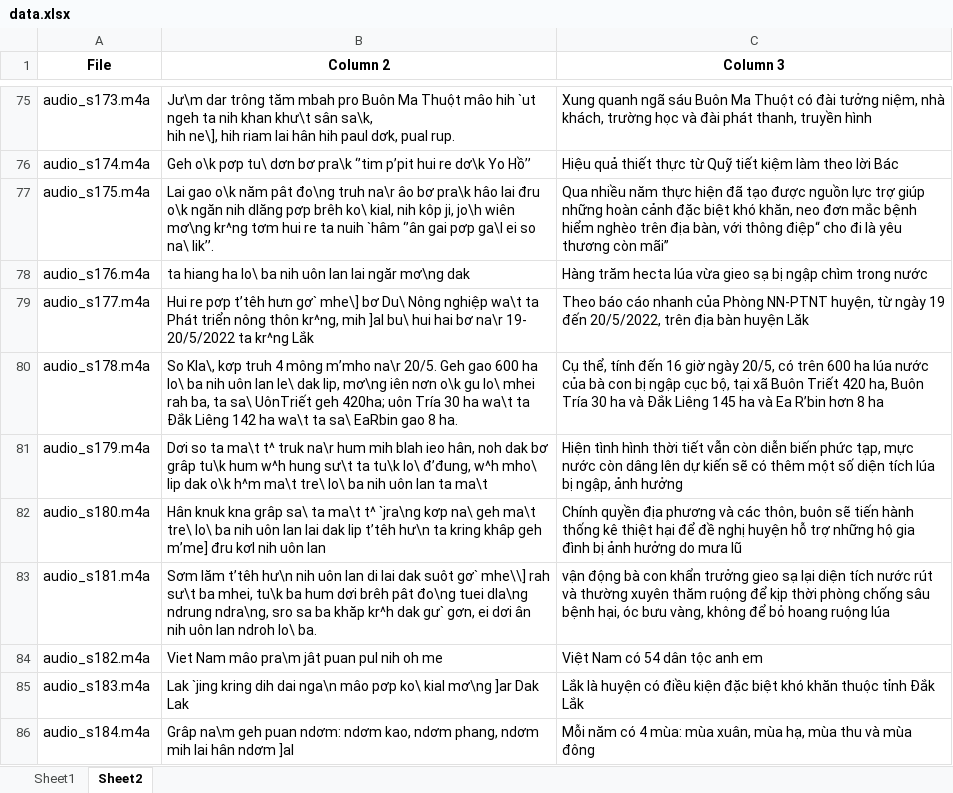
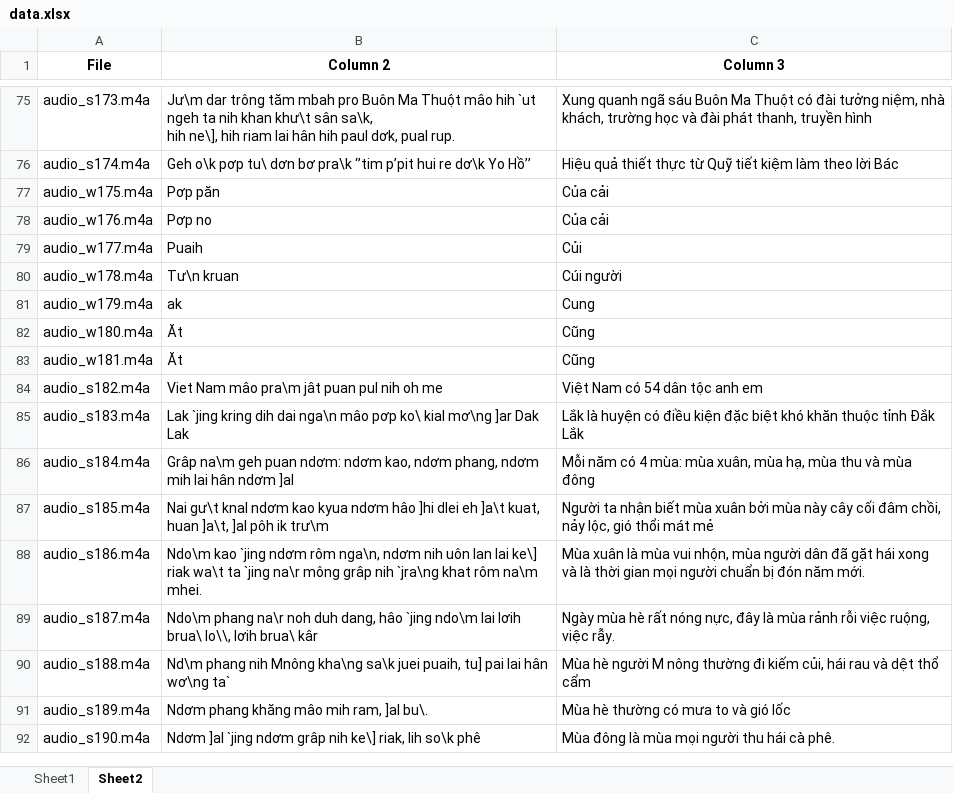
Before and after one commit to SevenScorpions/TST, an Excel workbook: data.xlsx, sheet Sheet2, drawn as a sheet; only a part is shown, gaps mark what is left out; the shorter side is filled out with more unchanged rows; values as stored, in another font and other column widths than the file's, no borders; removed rows and columns are numbered as before the commit, all else as after; the diff names each change by its address in the sheet, - before the commit and + after, or states it on an @@ line.

Commit message:
Update data.xlsx

```diff
--- a/data.xlsx (sheet Sheet2)
+++ b/data.xlsx (sheet Sheet2)
-row 77: audio_s175.m4a | Lai gao o\k năm pât đo\ng truh na\r âo bơ pra\k hâo lai đru o\k ngăn nih dlăng pơp brêh ko\ kial, nih kôp ji, jo\h wiên mơ\ng kr^ng tơm hui re ta nuih `hâm ‘’ân gai pơp ga\l ei so na\ lik’’. | Qua nhiều năm thực hiện đã tạo được nguồn lực trợ giúp những hoàn cảnh đặc biệt khó khăn, neo đơn mắc bệnh hiểm nghèo trên địa bàn, với thông điệp“ cho đi là yêu thương còn mãi”
-row 78: audio_s176.m4a | ta hiang ha lo\ ba nih uôn lan lai ngăr mơ\ng dak | Hàng trăm hecta lúa vừa gieo sạ bị ngập chìm trong nước
-row 79: audio_s177.m4a | Hui re pơp t’têh hưn gơ` mhe\] bơ Du\ Nông nghiệp wa\t ta Phát triển nông thôn kr^ng, mih ]al bu\ hui hai bơ na\r 19- 20/5/2022 ta kr^ng Lắk | Theo báo cáo nhanh của Phòng NN-PTNT huyện, từ ngày 19 đến 20/5/2022, trên địa bàn huyện Lăk
-row 80: audio_s178.m4a | So Kla\, kơp truh 4 mông m’mho na\r 20/5. Geh gao 600 ha lo\ ba nih uôn lan le\ dak lip, mơ\ng iên nơn o\k gu lo\ mhei rah ba, ta sa\ UônTriết geh 420ha; uôn Tría 30 ha wa\t ta Đắk Liêng 142 ha wa\t ta sa\ EaRbin gao 8 ha. | Cụ thể, tính đến 16 giờ ngày 20/5, có trên 600 ha lúa nước của bà con bị ngập cục bộ, tại xã Buôn Triết 420 ha, Buôn Tría 30 ha và Đắk Liêng 145 ha và Ea R’bin hơn 8 ha
-row 81: audio_s179.m4a | Dơi so ta ma\t t^ truk na\r hum mih blah ieo hân, noh dak bơ grâp tu\k hum w^h hung sư\t ta tu\k lo\ đ’đung, w^h mho\ lip dak o\k h^m ma\t tre\ lo\ ba nih uôn lan ta ma\t | Hiện tình hình thời tiết vẫn còn diễn biến phức tạp, mực nước còn dâng lên dự kiến sẽ có thêm một số diện tích lúa bị ngập, ảnh hưởng
-row 82: audio_s180.m4a | Hân knuk kna grâp sa\ ta ma\t t^ `jra\ng kơp na\ geh ma\t tre\ lo\ ba nih uôn lan lai dak lip t’têh hư\n ta kring khâp geh m’me] đru kơl nih uôn lan | Chính quyền địa phương và các thôn, buôn sẽ tiến hành thống kê thiệt hại để đề nghị huyện hỗ trợ những hộ gia đình bị ảnh hưởng do mưa lũ
-row 83: audio_s181.m4a | Sơm lăm t’têh hư\n nih uôn lan di lai dak suôt gơ` mhe\\] rah sư\t ba mhei, tu\k ba hum dơi brêh pât đo\ng tuei dla\ng ndrung ndra\ng, sro sa ba khăp kr^h dak gư` gơn, ei dơi ân nih uôn lan ndroh lo\ ba. | vận động bà con khẩn trưởng gieo sạ lại diện tích nước rút và thường xuyên thăm ruộng để kịp thời phòng chống sâu bệnh hại, óc bưu vàng, không để bỏ hoang ruộng lúa
+row 77: audio_w175.m4a | Pơp păn | Của cải
+row 78: audio_w176.m4a | Pơp no | Của cải
+row 79: audio_w177.m4a | Puaih | Củi
+row 80: audio_w178.m4a | Tư\n kruan | Cúi người
+row 81: audio_w179.m4a | ak | Cung
+row 82: audio_w180.m4a | Ăt | Cũng
+row 83: audio_w181.m4a | Ăt | Cũng
```
Also changed, not shown: sheet Sheet1.
